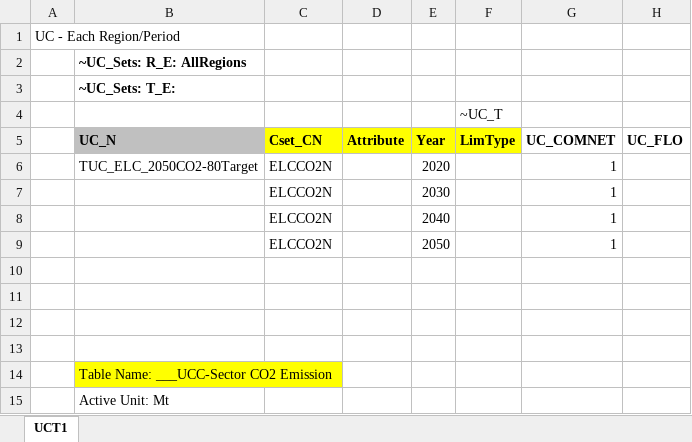
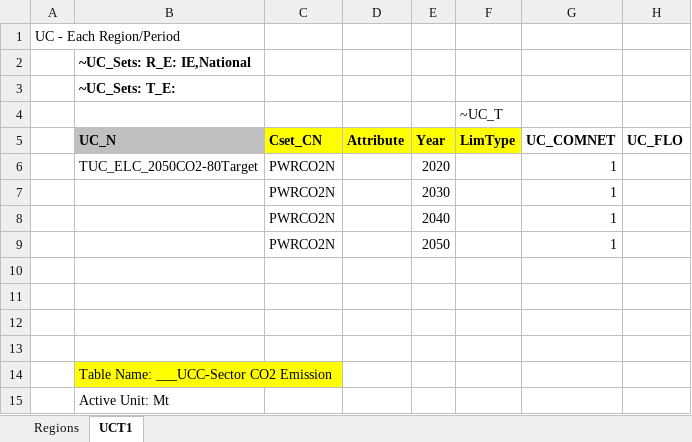
Before and after one commit to MaREI-EPMG/TIM-archived, an Excel workbook: SuppXLS/Scen_ELC_CO2_Target2050_CO2-80.xlsx, sheet UCT1, drawn as a sheet; only a part is shown; values as stored, in another font and other column widths than the file's, no borders; the diff names each change by its address in the sheet, - before the commit and + after, or states it on an @@ line.

```diff
--- a/SuppXLS/Scen_ELC_CO2_Target2050_CO2-80.xlsx (sheet UCT1)
+++ b/SuppXLS/Scen_ELC_CO2_Target2050_CO2-80.xlsx (sheet UCT1)
+sheet tab: Regions
-B2 (UC_N): ~UC_Sets: R_E: AllRegions
+B2 (UC_N): ~UC_Sets: R_E: IE,National
-C6:C9 (Cset_CN): ELCCO2N
+C6:C9 (Cset_CN): PWRCO2N
```
Also changed, not shown: charts or pictures, SubRES_TMPL/SubRES_SUP_Hydrogen.xlsx, SubRES_TMPL/SubRes_ELC.xlsx, 3 other files.
